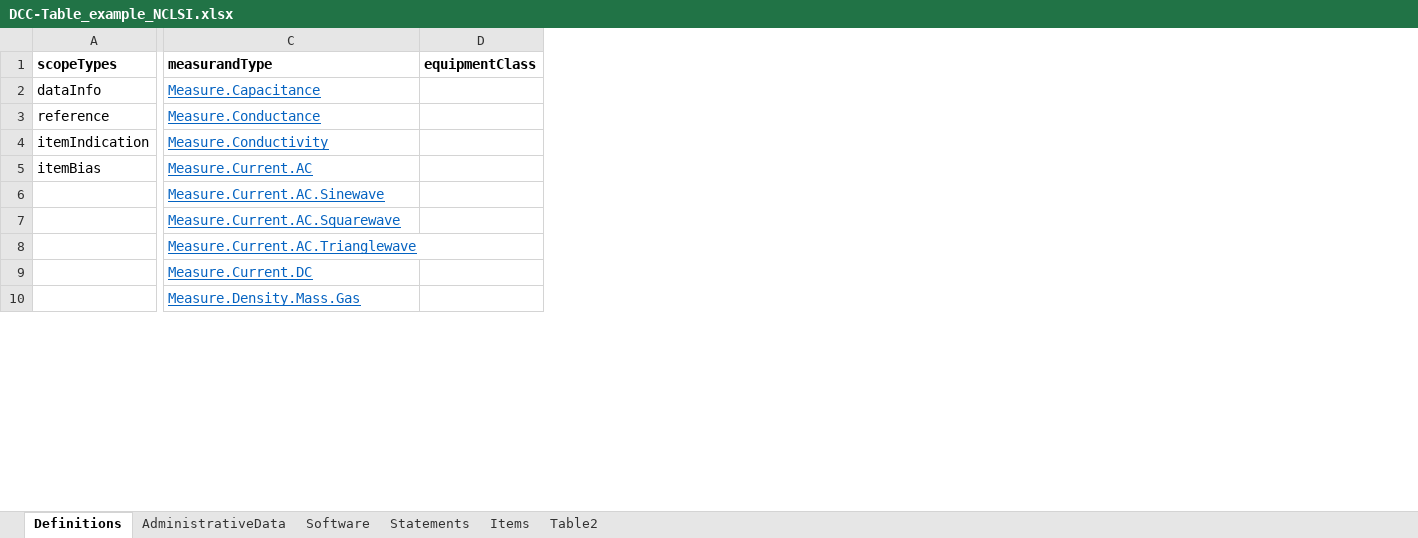
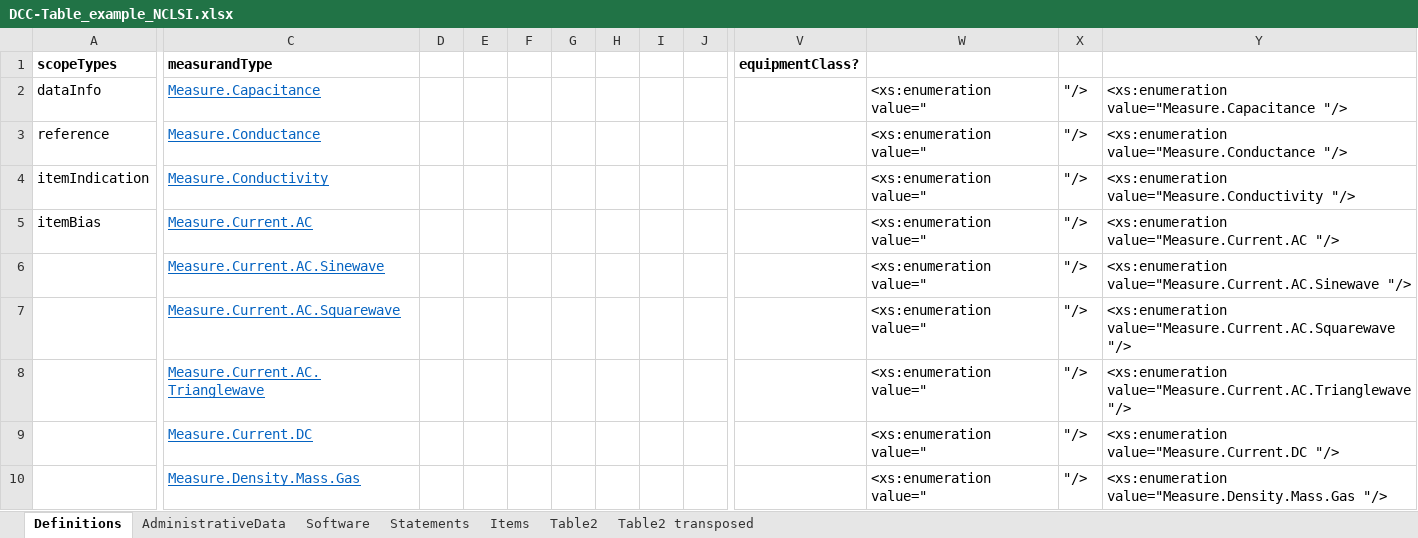
Before and after one commit to TC-IM-1448/DCC-Tables, an Excel workbook: DCC-Table_example_NCLSI.xlsx, sheet Definitions, drawn as a sheet; only a part is shown, gaps mark what is left out; values as stored, in another font and other column widths than the file's, no borders; removed rows and columns are numbered as before the commit, all else as after; the diff covers the shown part only; the diff names each change by its address in the sheet, - before the commit and + after, or states it on an @@ line.

```diff
--- a/DCC-Table_example_NCLSI.xlsx (sheet Definitions)
+++ b/DCC-Table_example_NCLSI.xlsx (sheet Definitions)
+sheet tab: Table2 transposed
-column D (equipmentClass), empty
+column D, empty
+column E, empty
+column F, empty
+column G, empty
+column H, empty
+column I, empty
+column J, empty
+column V (equipmentClass?), empty
+column W, rows 2-10: all <xs:enumeration value="
+column X, rows 2-10: all "/>
+column Y, rows 2-10: <xs:enumeration value="Measure.Capacitance "/> | <xs:enumeration value="Measure.Conductance "/> | <xs:enumeration value="Measure.Conductivity "/> | <xs:enumeration value="Measure.Current.AC "/> | <xs:enumeration value="Measure.Current.AC.Sinewave "/> | <xs:enumeration value="Measure.Current.AC.Squarewave "/> | <xs:enumeration value="Measure.Current.AC.Trianglewave "/> | <xs:enumeration value="Measure.Current.DC "/> | <xs:enumeration value="Measure.Density.Mass.Gas "/>
```
Also changed, not shown: 11 added columns elsewhere in this sheet, DCC-Table_example3.xlsx, 1 other file.
